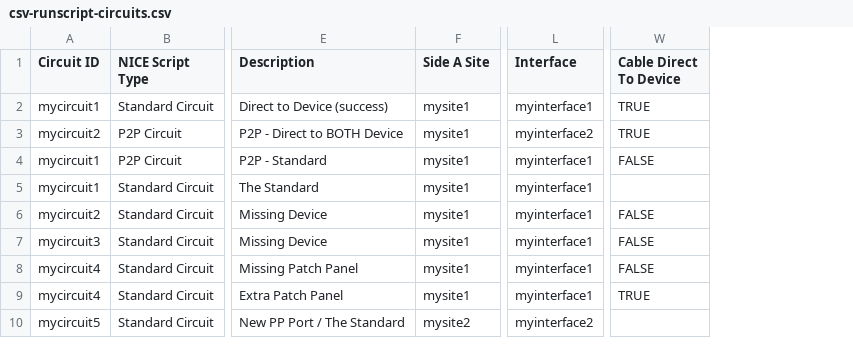
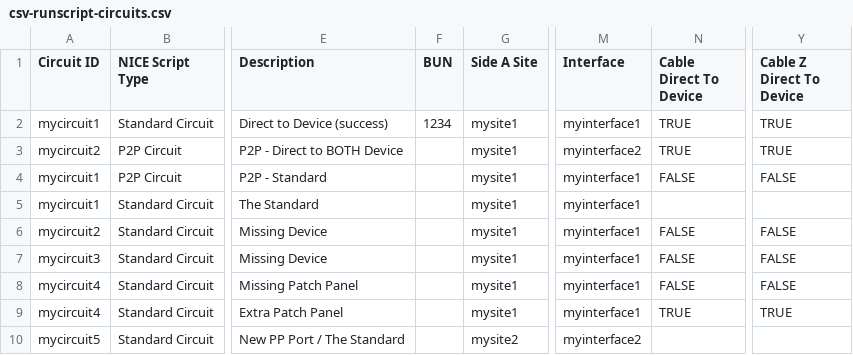
Before and after one commit to nopg/netbox_custom_scripts, a CSV file: runscript-testing/csv-runscript-circuits.csv, drawn as a sheet; only a part is shown, gaps mark what is left out; addresses are those after the commit; the diff names each change by its address in the sheet, - before the commit and + after, or states it on an @@ line.

```diff
--- a/runscript-testing/csv-runscript-circuits.csv
+++ b/runscript-testing/csv-runscript-circuits.csv
+column F (BUN), row 2: 1234
+column N (Cable Direct To Device), rows 2-9: TRUE | TRUE | FALSE |  | FALSE | FALSE | FALSE | TRUE
-Y1: Cable Direct To Device
+Y1: Cable Z Direct To Device
```
Also changed, not shown: 3 other files.
